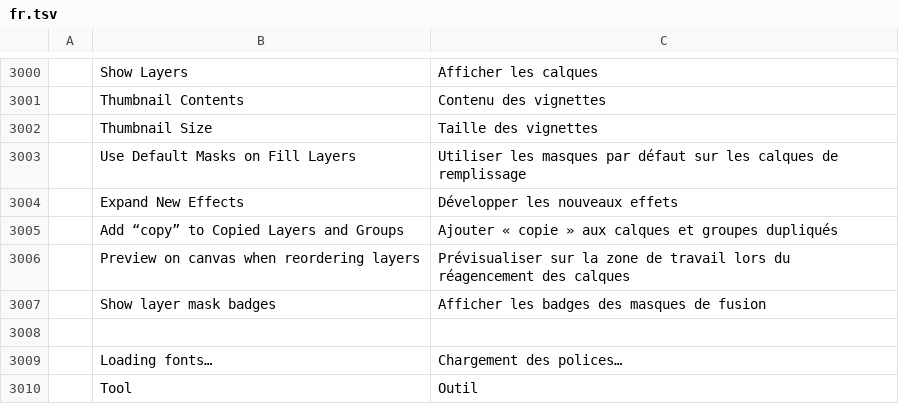
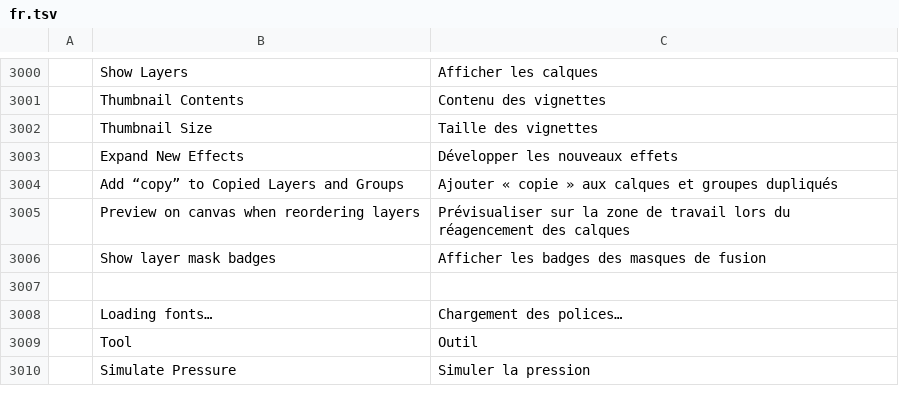
Before and after one commit to ChoqueCastroLD/capishot, a TSV file: crates/ui-egui/src/i18n/fr.tsv, drawn as a sheet; only a part is shown, gaps mark what is left out; the shorter side is filled out with more unchanged rows; the diff names each change by its address in the sheet, - before the commit and + after, or states it on an @@ line.

```diff
--- a/crates/ui-egui/src/i18n/fr.tsv
+++ b/crates/ui-egui/src/i18n/fr.tsv
-row 3003:  | Use Default Masks on Fill Layers | Utiliser les masques par défaut sur les calques de remplissage
```
Also changed, not shown: crates/ui-egui/src/i18n/el.tsv, crates/ui-egui/src/i18n/it.tsv, 22 other files.
